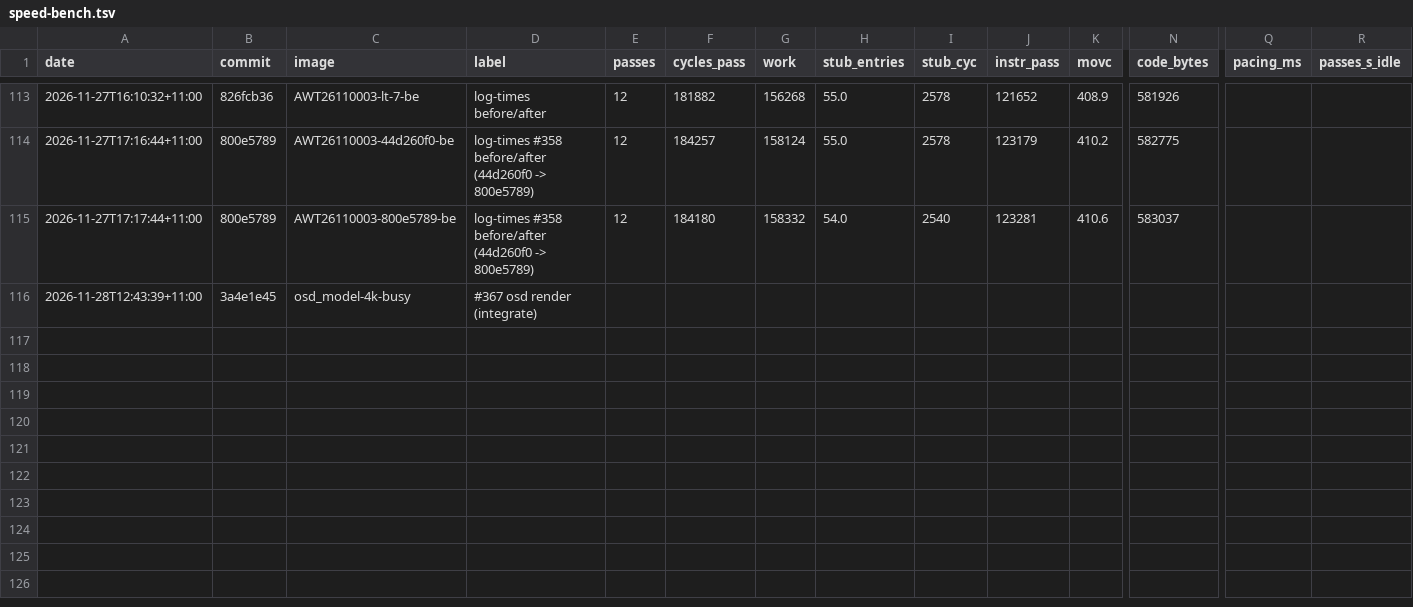
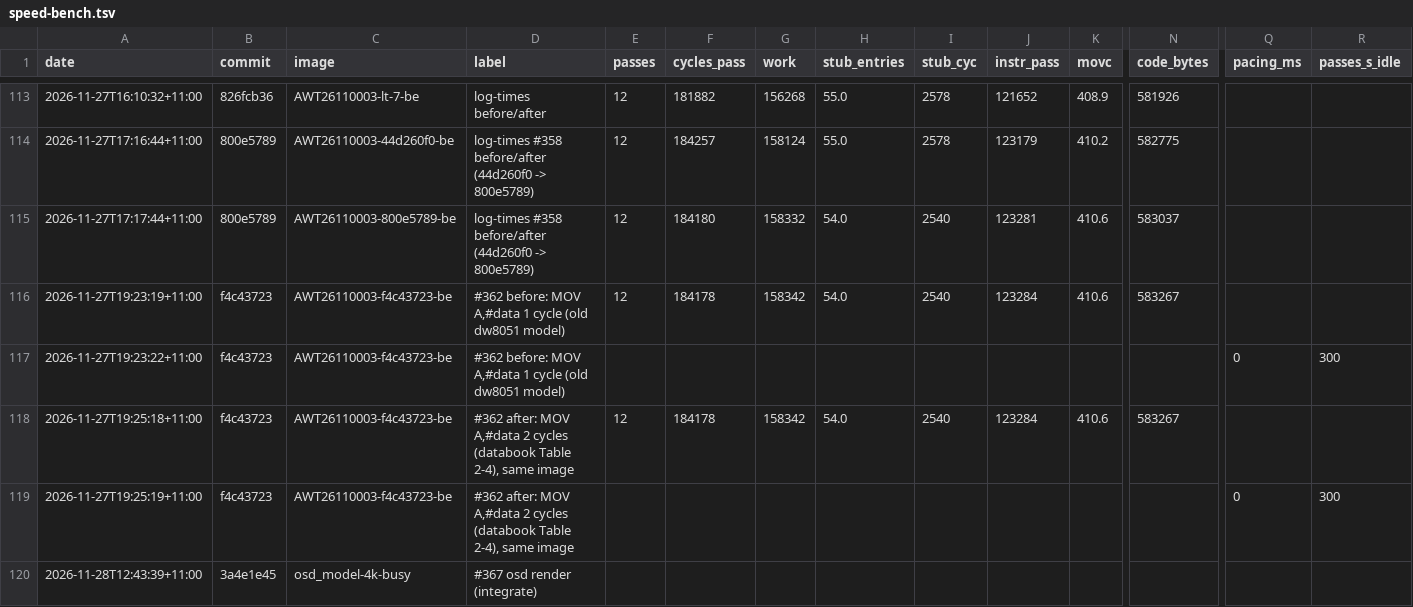
Before and after one commit to awto-au/awto-ddc, a TSV file: docs/speed-bench.tsv, drawn as a sheet; only a part is shown, gaps mark what is left out; rows hold the shown columns only; the diff names each change by its address in the sheet, - before the commit and + after, or states it on an @@ line.

```diff
--- a/docs/speed-bench.tsv
+++ b/docs/speed-bench.tsv
+row 116: 2026-11-27T19:23:19+11:00 | f4c43723 | AWT26110003-f4c43723-be | #362 before: MOV A,#data 1 cycle (old dw8051 model) | 12 | 184178 | 158342 | 54.0 | 2540 | 123284 | 410.6 | 583267
+row 117: 2026-11-27T19:23:22+11:00 | f4c43723 | AWT26110003-f4c43723-be | #362 before: MOV A,#data 1 cycle (old dw8051 model) |  |  |  |  |  |  |  |  | 0 | 300
+row 118: 2026-11-27T19:25:18+11:00 | f4c43723 | AWT26110003-f4c43723-be | #362 after: MOV A,#data 2 cycles (databook Table 2-4), same image | 12 | 184178 | 158342 | 54.0 | 2540 | 123284 | 410.6 | 583267
+row 119: 2026-11-27T19:25:19+11:00 | f4c43723 | AWT26110003-f4c43723-be | #362 after: MOV A,#data 2 cycles (databook Table 2-4), same image |  |  |  |  |  |  |  |  | 0 | 300
```
Also changed, not shown: 4 other files.
